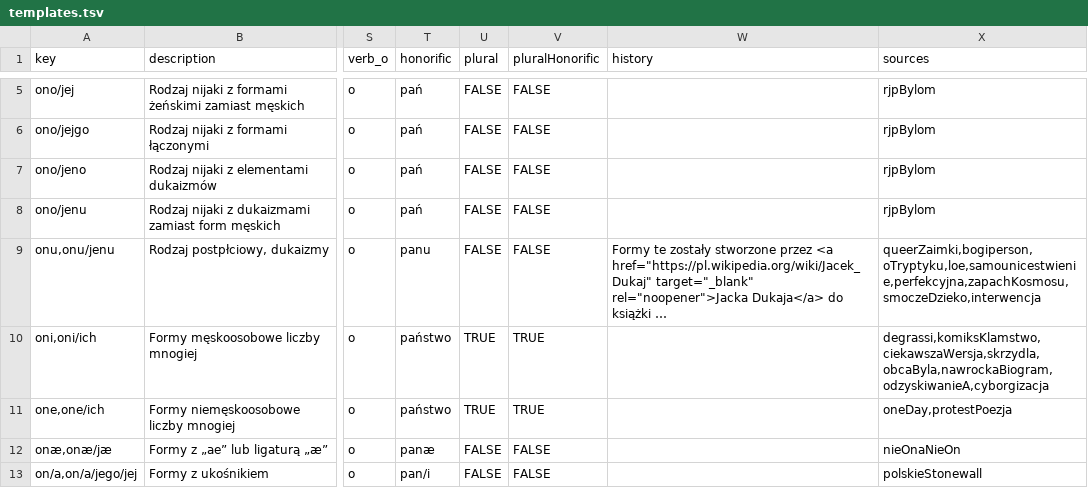
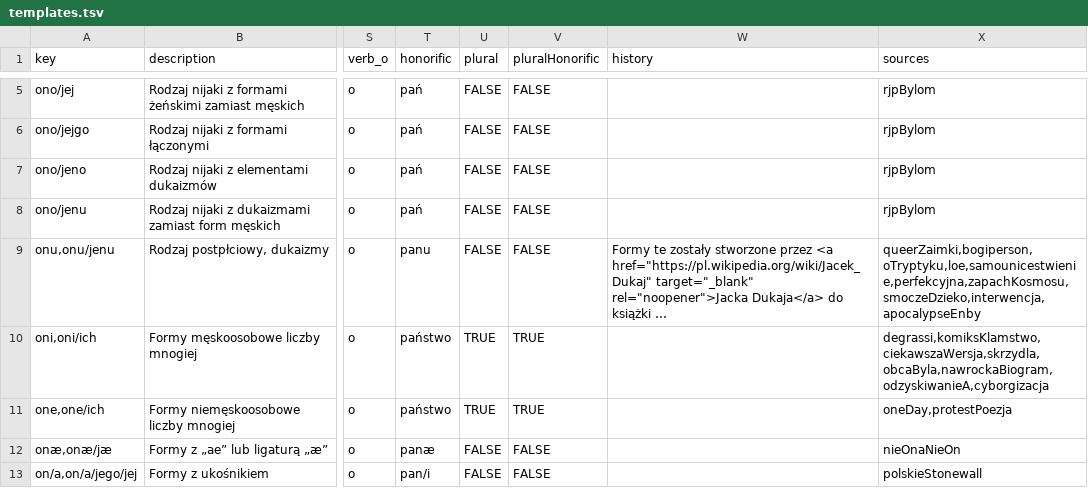
Before and after one commit to zlomenina/zajmena, a TSV file: data/templates.tsv, drawn as a sheet; only a part is shown, gaps mark what is left out; long unchanged cells end in …; the diff names each change by its address in the sheet, - before the commit and + after, or states it on an @@ line.

```diff
--- a/data/templates.tsv
+++ b/data/templates.tsv
-X9 (sources): queerZaimki,bogiperson,oTryptyku,loe,samounicestwienie,perfekcyjna,zapachKosmosu,smoczeDzieko,interwencja
+X9 (sources): queerZaimki,bogiperson,oTryptyku,loe,samounicestwienie,perfekcyjna,zapachKosmosu,smoczeDzieko,interwencja,apocalypseEnby
```
Also changed, not shown: data/sources.tsv, 2 other files.
